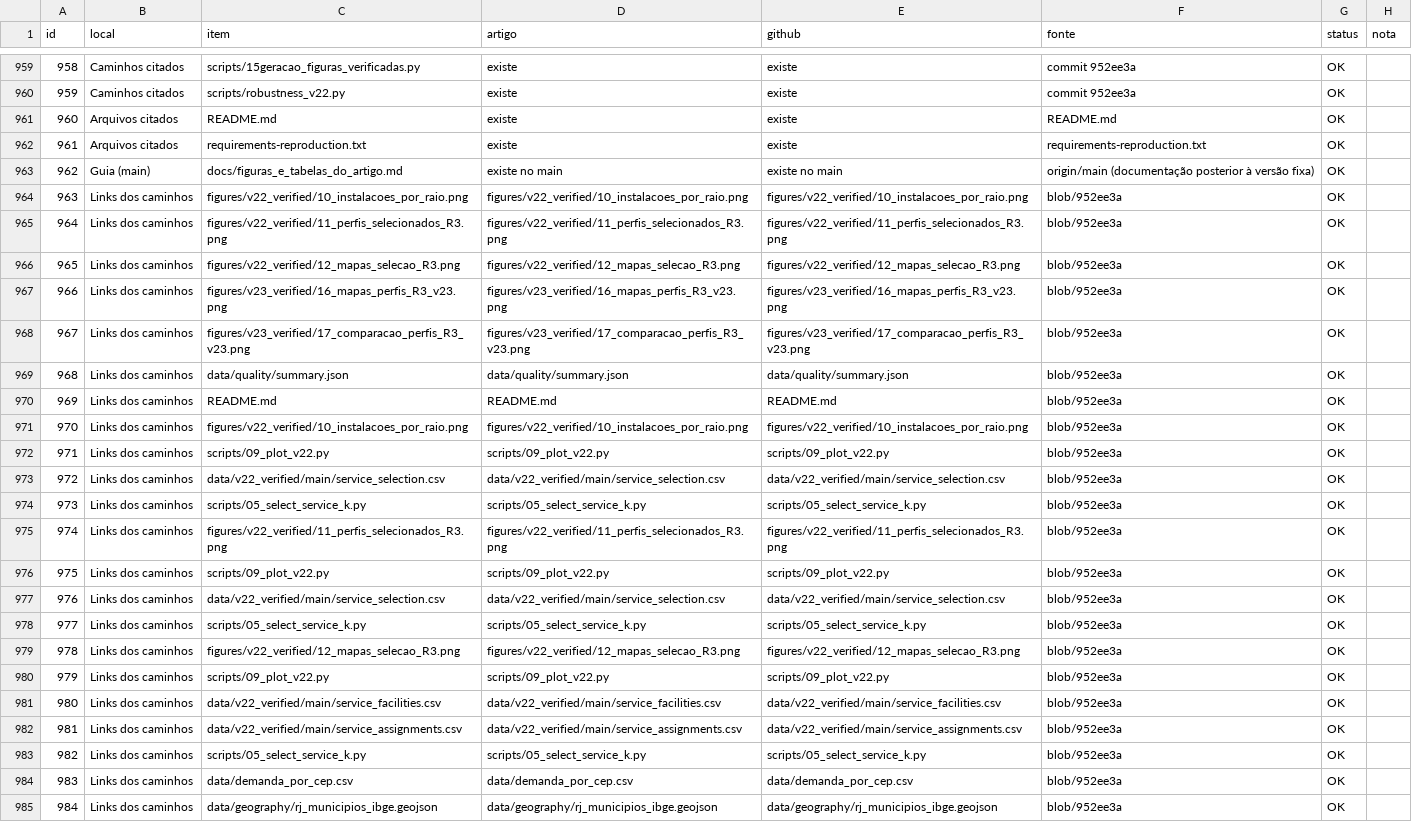
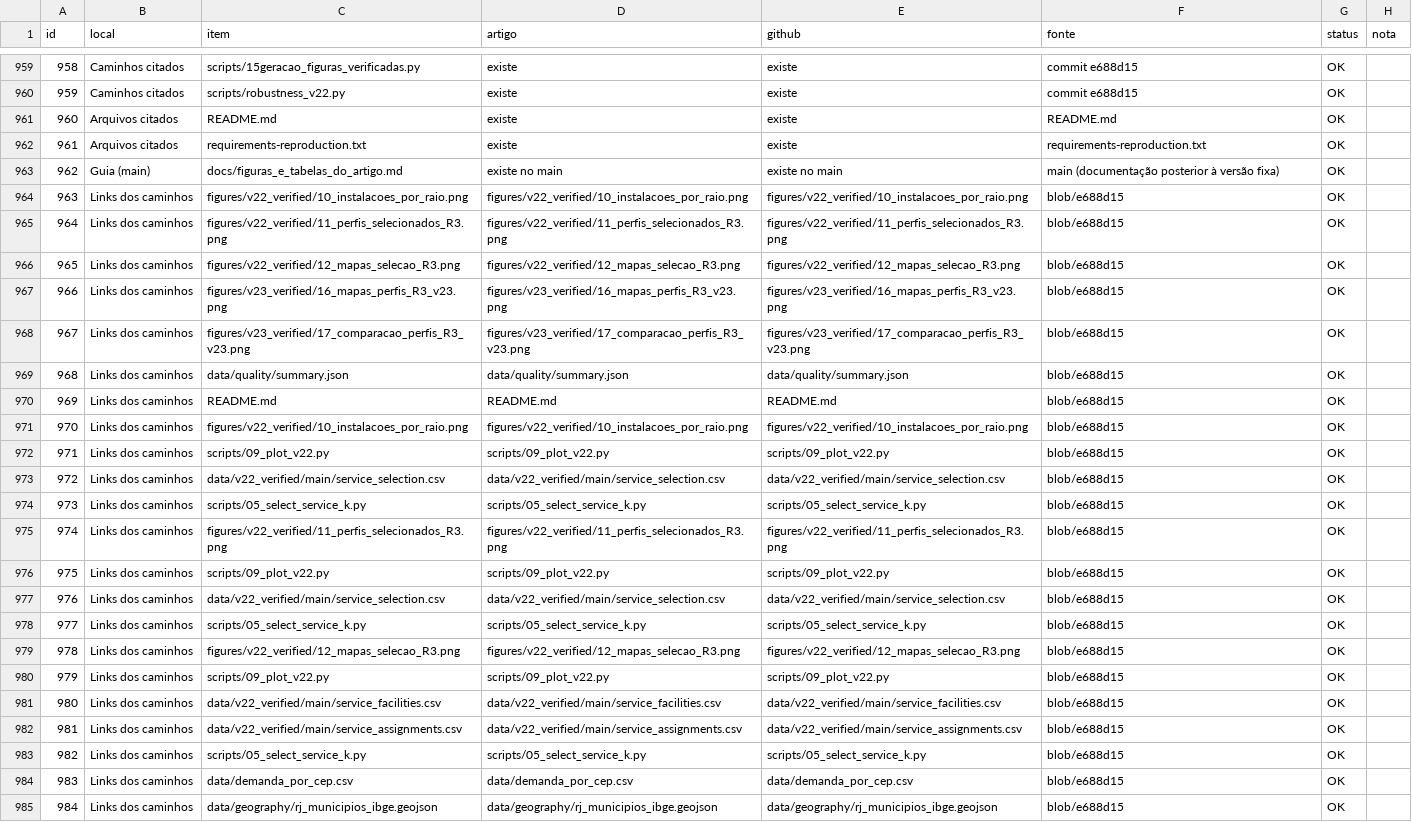
Before and after one commit to brunomoraes87/pickup-points-rmrj, a CSV file: docs/conferencia_numeros_versao_final.csv, drawn as a sheet; only a part is shown, gaps mark what is left out; the diff covers the shown part only; the diff names each change by its address in the sheet, - before the commit and + after, or states it on an @@ line.

Commit message:
Atualiza os identificadores e o link do artigo no histórico em português
As mensagens dos commits foram traduzidas para o português, sem mudar
nenhum arquivo. Os documentos passam a citar a versão fixa e688d15 e o
commit b19ac3d, apontam para o novo Google Docs do artigo e trazem os
hashes novos dos arquivos entregues. A tabela de correspondência liga
cada identificador anterior ao atual.

```diff
--- a/docs/conferencia_numeros_versao_final.csv
+++ b/docs/conferencia_numeros_versao_final.csv
-F959:F960 (fonte): commit 952ee3a
+F959:F960 (fonte): commit e688d15
-F963 (fonte): origin/main (documentação posterior…
+F963 (fonte): main (documentação posterior…
-F964:F985 (fonte): blob/952ee3a
+F964:F985 (fonte): blob/e688d15
```
Also changed, not shown: 55 edited cells elsewhere in this file, 5 other files.
